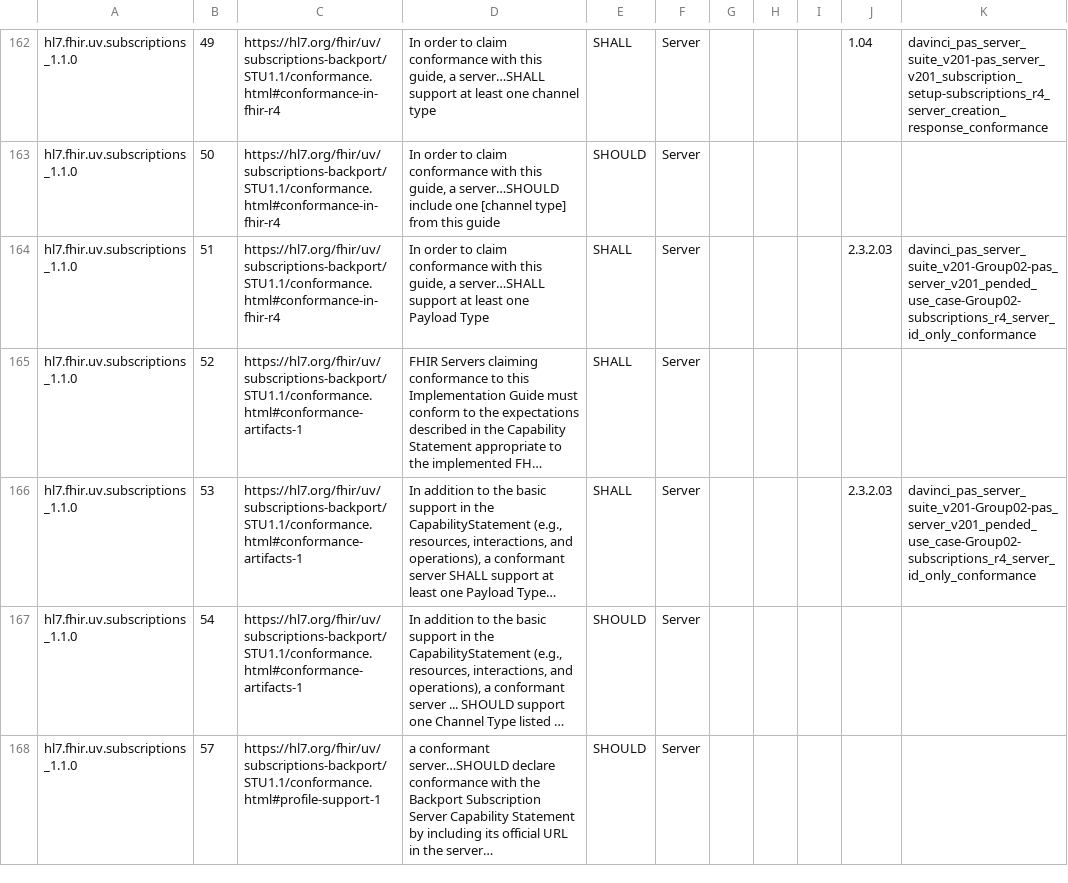
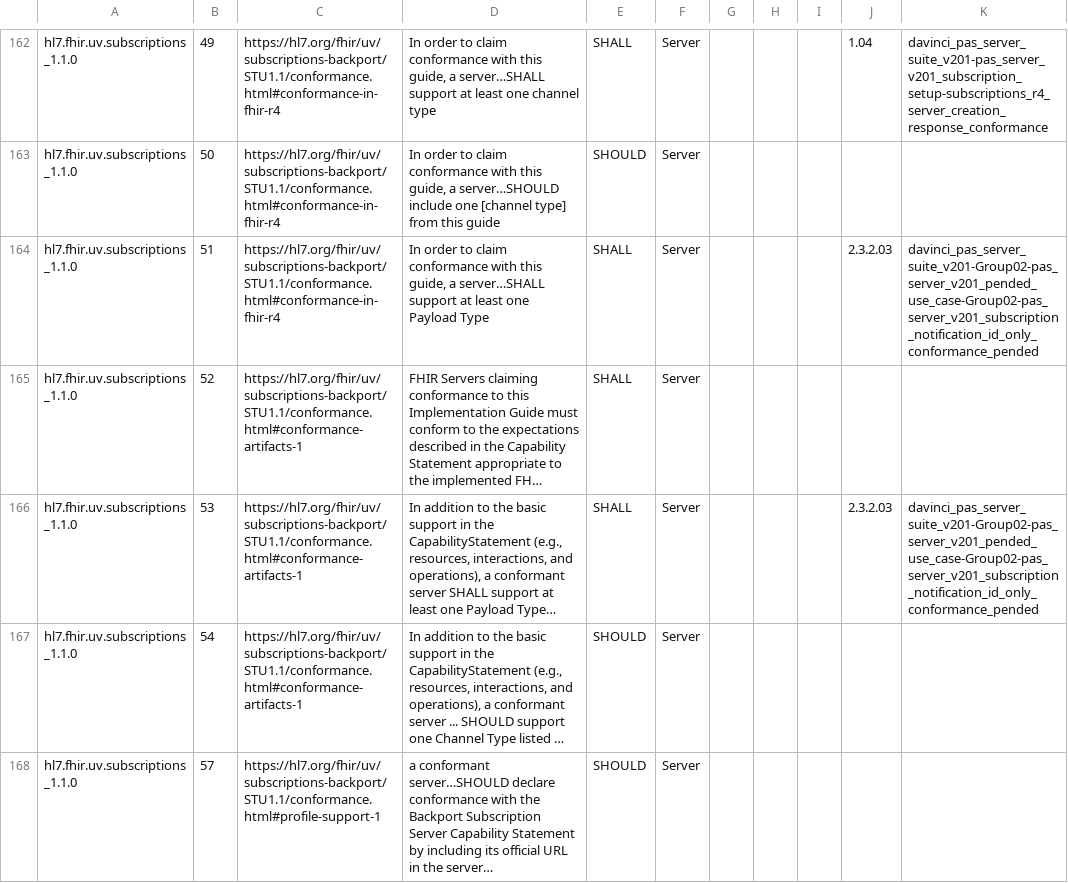
Before and after one commit to inferno-framework/davinci-pas-test-kit, a CSV file: lib/davinci_pas_test_kit/requirements/generated/davinci_pas_server_suite_v201_requirements_coverage.csv, drawn as a sheet; only a part is shown, gaps mark what is left out; long unchanged cells end in …; the diff covers the shown part only; the diff names each change by its address in the sheet, - before the commit and + after, or states it on an @@ line.

```diff
--- a/lib/davinci_pas_test_kit/requirements/generated/davinci_pas_server_suite_v201_requirements_coverage.csv
+++ b/lib/davinci_pas_test_kit/requirements/generated/davinci_pas_server_suite_v201_requirements_coverage.csv
-K164: davinci_pas_server_suite_v201-Group02-pas_server_v201_pended_use_case-Group02-subscriptions_r4_server_id_only_conformance
+K164: davinci_pas_server_suite_v201-Group02-pas_server_v201_pended_use_case-Group02-pas_server_v201_subscription_notification_id_only_conformance_pended
-K166: davinci_pas_server_suite_v201-Group02-pas_server_v201_pended_use_case-Group02-subscriptions_r4_server_id_only_conformance
+K166: davinci_pas_server_suite_v201-Group02-pas_server_v201_pended_use_case-Group02-pas_server_v201_subscription_notification_id_only_conformance_pended
```
Also changed, not shown: 60 edited cells elsewhere in this file, lib/davinci_pas_test_kit/requirements/generated/davinci_pas_client_suite_v201_requirements_coverage.csv, 1 other file.
